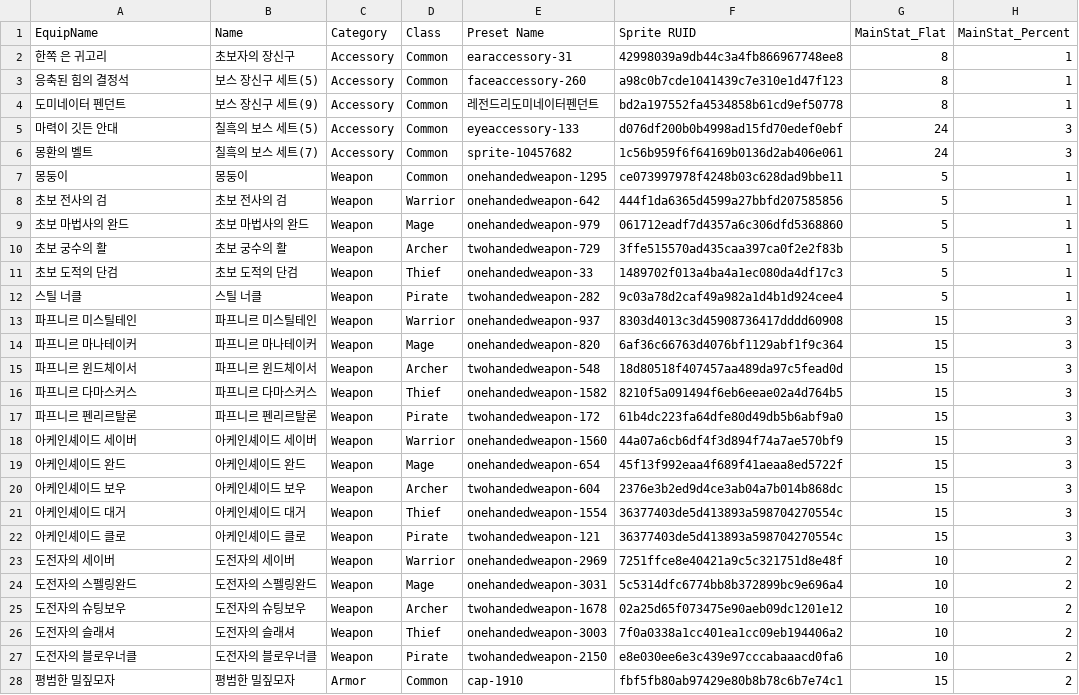
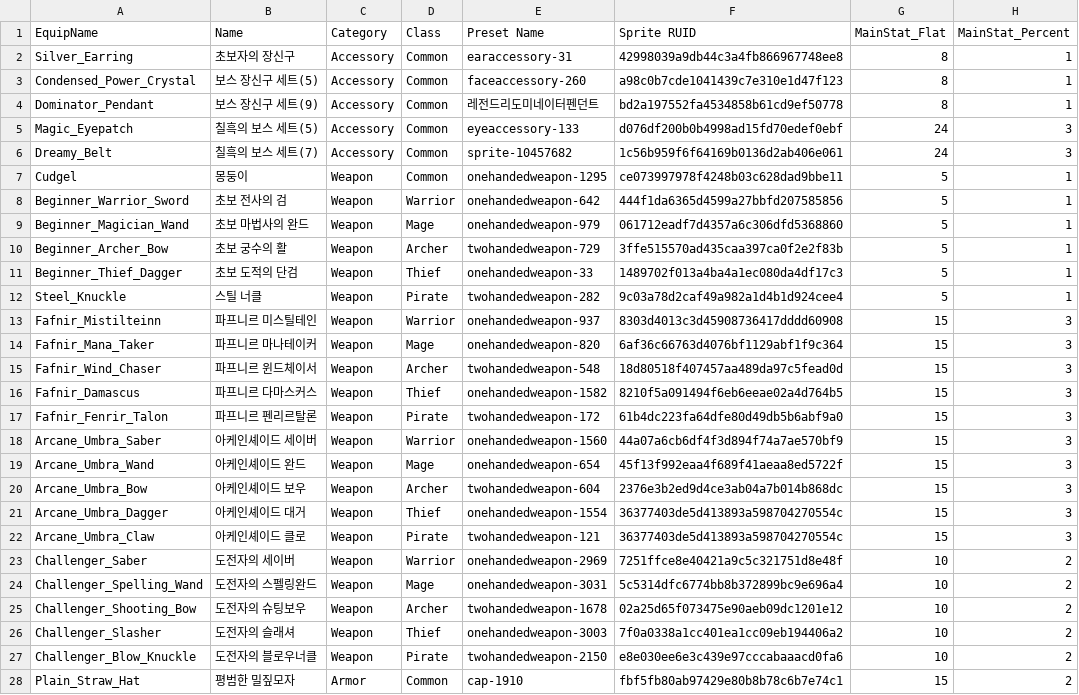
Before and after one commit to 2026-MapleStory-Hackathon-Life-Is-Game/-Life-Is-Maple-, a CSV file: RootDesk/MyDesk/Battle/EquipmentData.csv, drawn as a sheet; only a part is shown; the diff covers the shown part only; the diff names each change by its address in the sheet, - before the commit and + after, or states it on an @@ line.

```diff
--- a/RootDesk/MyDesk/Battle/EquipmentData.csv
+++ b/RootDesk/MyDesk/Battle/EquipmentData.csv
-A2 (EquipName): 한쪽 은 귀고리
+A2 (EquipName): Silver_Earring
-A3 (EquipName): 응축된 힘의 결정석
+A3 (EquipName): Condensed_Power_Crystal
-A4 (EquipName): 도미네이터 펜던트
+A4 (EquipName): Dominator_Pendant
-A5 (EquipName): 마력이 깃든 안대
+A5 (EquipName): Magic_Eyepatch
-A6 (EquipName): 몽환의 벨트
+A6 (EquipName): Dreamy_Belt
-A7 (EquipName): 몽둥이
+A7 (EquipName): Cudgel
-A8 (EquipName): 초보 전사의 검
+A8 (EquipName): Beginner_Warrior_Sword
-A9 (EquipName): 초보 마법사의 완드
+A9 (EquipName): Beginner_Magician_Wand
-A10 (EquipName): 초보 궁수의 활
+A10 (EquipName): Beginner_Archer_Bow
-A11 (EquipName): 초보 도적의 단검
+A11 (EquipName): Beginner_Thief_Dagger
-A12 (EquipName): 스틸 너클
+A12 (EquipName): Steel_Knuckle
-A13 (EquipName): 파프니르 미스틸테인
+A13 (EquipName): Fafnir_Mistilteinn
-A14 (EquipName): 파프니르 마나테이커
+A14 (EquipName): Fafnir_Mana_Taker
-A15 (EquipName): 파프니르 윈드체이서
+A15 (EquipName): Fafnir_Wind_Chaser
-A16 (EquipName): 파프니르 다마스커스
+A16 (EquipName): Fafnir_Damascus
-A17 (EquipName): 파프니르 펜리르탈론
+A17 (EquipName): Fafnir_Fenrir_Talon
-A18 (EquipName): 아케인셰이드 세이버
+A18 (EquipName): Arcane_Umbra_Saber
-A19 (EquipName): 아케인셰이드 완드
+A19 (EquipName): Arcane_Umbra_Wand
-A20 (EquipName): 아케인셰이드 보우
+A20 (EquipName): Arcane_Umbra_Bow
-A21 (EquipName): 아케인셰이드 대거
+A21 (EquipName): Arcane_Umbra_Dagger
-A22 (EquipName): 아케인셰이드 클로
+A22 (EquipName): Arcane_Umbra_Claw
-A23 (EquipName): 도전자의 세이버
+A23 (EquipName): Challenger_Saber
-A24 (EquipName): 도전자의 스펠링완드
+A24 (EquipName): Challenger_Spelling_Wand
-A25 (EquipName): 도전자의 슈팅보우
+A25 (EquipName): Challenger_Shooting_Bow
-A26 (EquipName): 도전자의 슬래셔
+A26 (EquipName): Challenger_Slasher
-A27 (EquipName): 도전자의 블로우너클
+A27 (EquipName): Challenger_Blow_Knuckle
-A28 (EquipName): 평범한 밀짚모자
+A28 (EquipName): Plain_Straw_Hat
```
Also changed, not shown: 4 edited cells elsewhere in this file, RootDesk/MyDesk/Battle/BossData.csv, RootDesk/MyDesk/Battle/ItemDropTable.csv.
